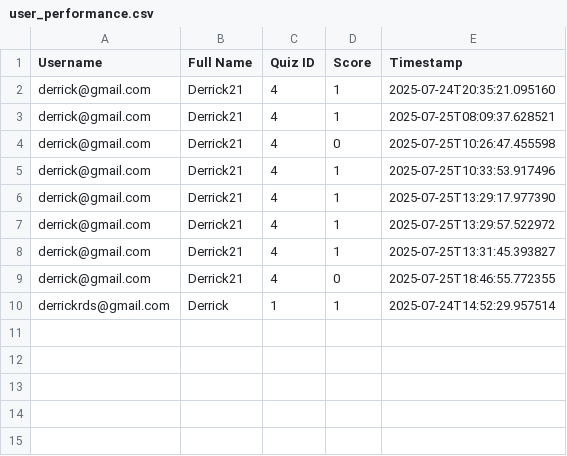
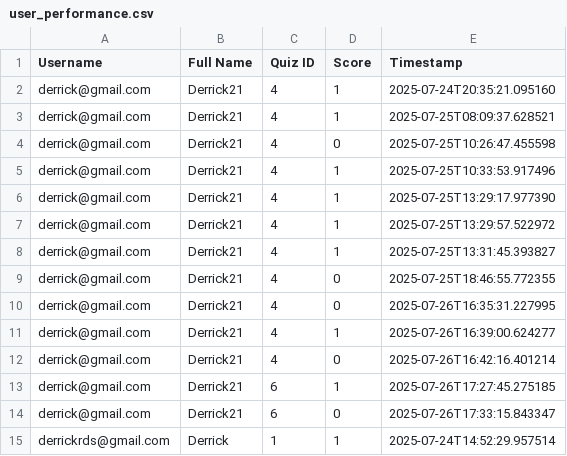
Before and after one commit to DerrickIgnited/QuizMaster, a CSV file: backend/exports/user_performance.csv, drawn as a sheet.

```diff
--- a/backend/exports/user_performance.csv
+++ b/backend/exports/user_performance.csv
@@ -9,2 +9,7 @@ derrick@gmail.com,Derrick21,4,1,2025-07-25T13:31:45.393827
 derrick@gmail.com,Derrick21,4,0,2025-07-25T18:46:55.772355
+derrick@gmail.com,Derrick21,4,0,2025-07-26T16:35:31.227995
+derrick@gmail.com,Derrick21,4,1,2025-07-26T16:39:00.624277
+derrick@gmail.com,Derrick21,4,0,2025-07-26T16:42:16.401214
+derrick@gmail.com,Derrick21,6,1,2025-07-26T17:27:45.275185
+derrick@gmail.com,Derrick21,6,0,2025-07-26T17:33:15.843347
 derrickrds@gmail.com,Derrick,1,1,2025-07-24T14:52:29.957514
```
Also changed, not shown: 3 other files.
